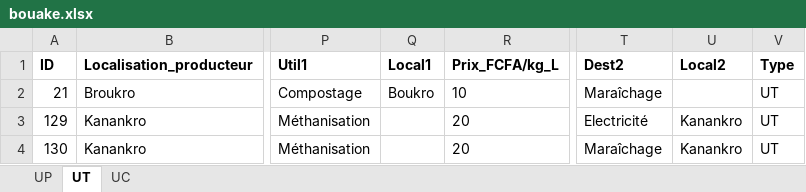
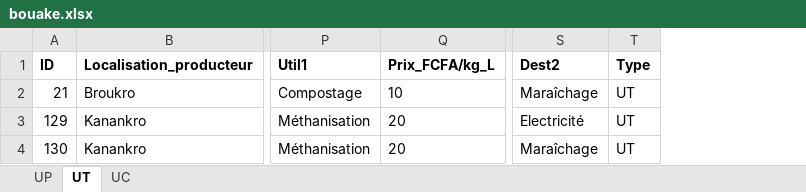
Before and after one commit to diabagateyaya/PFE_YAYA_2024, an Excel workbook: analyse_donnees/DB/bouake.xlsx, sheet UT, drawn as a sheet; only a part is shown, gaps mark what is left out; values as stored, in another font and other column widths than the file's, no borders; table styles not drawn; the diff names each change by its address in the sheet, - before the commit and + after, or states it on an @@ line.

```diff
--- a/analyse_donnees/DB/bouake.xlsx (sheet UT)
+++ b/analyse_donnees/DB/bouake.xlsx (sheet UT)
-column Q (Local1), row 2: Boukro
-column U (Local2), rows 3-4: Kanankro | Kanankro
```
Also changed, not shown: sheet UP, sheet UC, analyse_donnees/DB/korhogo.xlsx, 29 other files.
